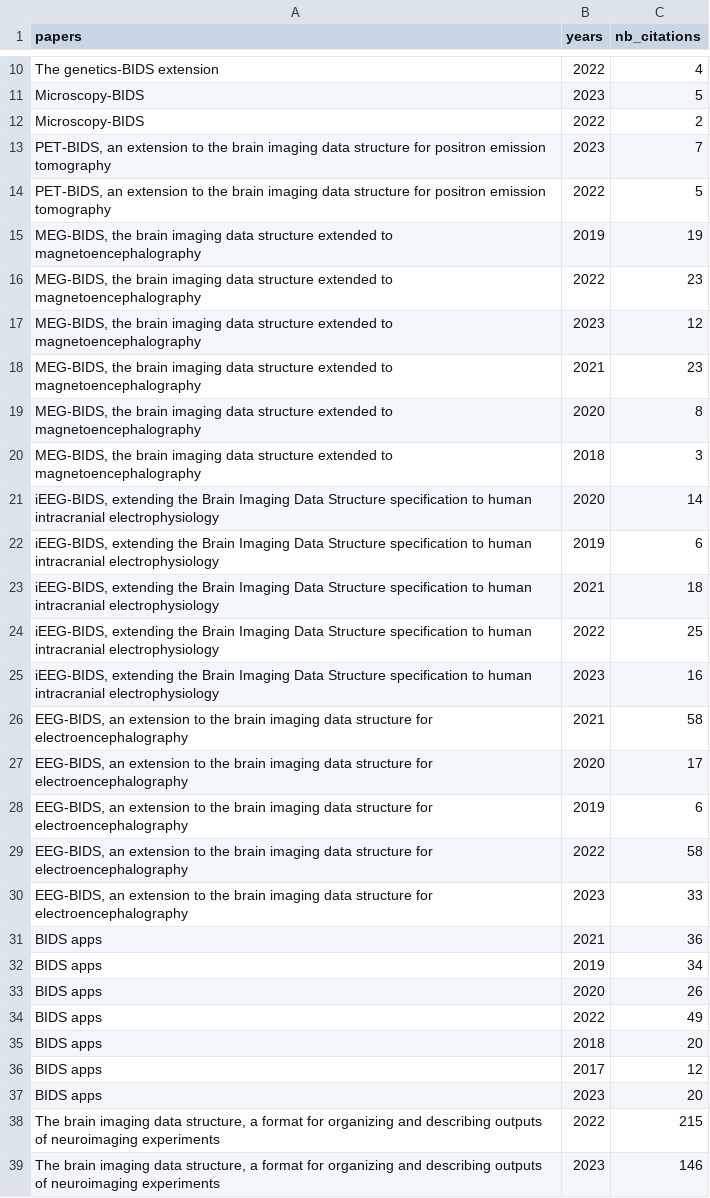
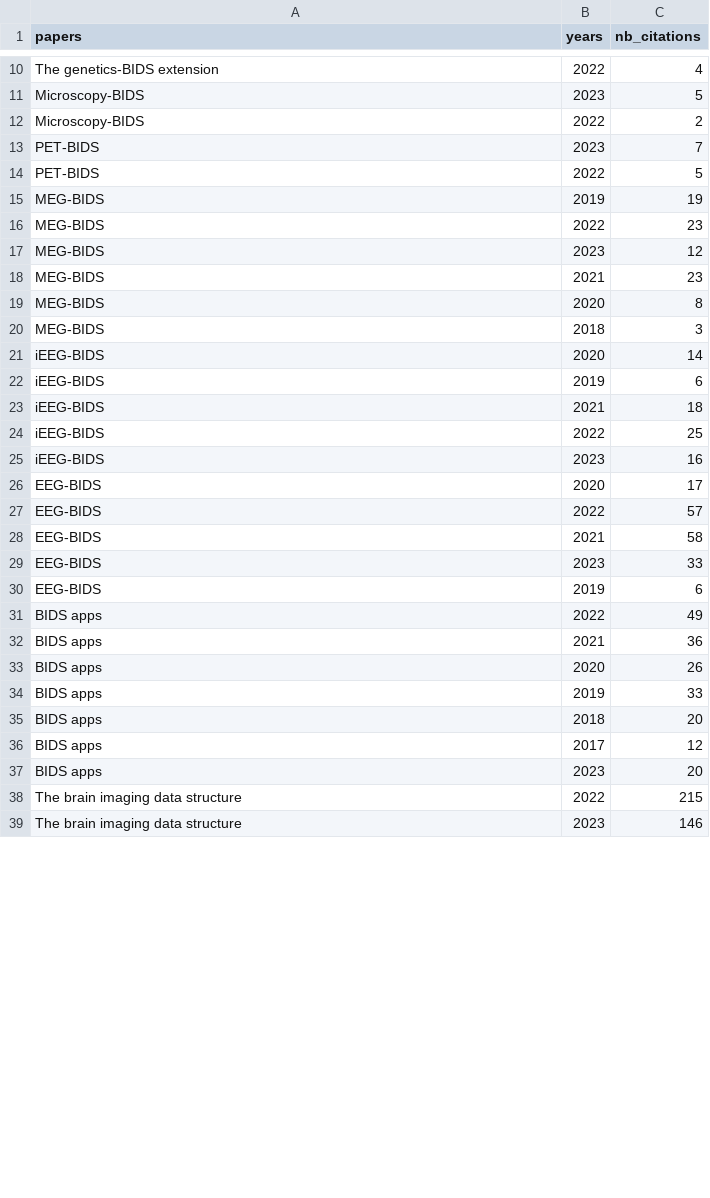
Before and after one commit to bids-standard/bids-website, a TSV file: data/count_citation.tsv, drawn as a sheet; only a part is shown, gaps mark what is left out; the diff covers the shown part only.

```diff
--- a/data/count_citation.tsv
+++ b/data/count_citation.tsv
@@ -12,24 +12,24 @@ Microscopy-BIDS	2023	5
 Microscopy-BIDS	2022	2
-PET-BIDS, an extension to the brain imaging data structure for positron emission tomography	2023	7
-PET-BIDS, an extension to the brain imaging data structure for positron emission tomography	2022	5
-MEG-BIDS, the brain imaging data structure extended to magnetoencephalography	2019	19
-MEG-BIDS, the brain imaging data structure extended to magnetoencephalography	2022	23
-MEG-BIDS, the brain imaging data structure extended to magnetoencephalography	2023	12
-MEG-BIDS, the brain imaging data structure extended to magnetoencephalography	2021	23
-MEG-BIDS, the brain imaging data structure extended to magnetoencephalography	2020	8
-MEG-BIDS, the brain imaging data structure extended to magnetoencephalography	2018	3
-iEEG-BIDS, extending the Brain Imaging Data Structure specification to human intracranial electrophysiology	2020	14
-iEEG-BIDS, extending the Brain Imaging Data Structure specification to human intracranial electrophysiology	2019	6
-iEEG-BIDS, extending the Brain Imaging Data Structure specification to human intracranial electrophysiology	2021	18
-iEEG-BIDS, extending the Brain Imaging Data Structure specification to human intracranial electrophysiology	2022	25
-iEEG-BIDS, extending the Brain Imaging Data Structure specification to human intracranial electrophysiology	2023	16
-EEG-BIDS, an extension to the brain imaging data structure for electroencephalography	2021	58
-EEG-BIDS, an extension to the brain imaging data structure for electroencephalography	2020	17
-EEG-BIDS, an extension to the brain imaging data structure for electroencephalography	2019	6
-EEG-BIDS, an extension to the brain imaging data structure for electroencephalography	2022	58
-EEG-BIDS, an extension to the brain imaging data structure for electroencephalography	2023	33
+PET-BIDS	2023	7
+PET-BIDS	2022	5
+MEG-BIDS	2019	19
+MEG-BIDS	2022	23
+MEG-BIDS	2023	12
+MEG-BIDS	2021	23
+MEG-BIDS	2020	8
+MEG-BIDS	2018	3
+iEEG-BIDS	2020	14
+iEEG-BIDS	2019	6
+iEEG-BIDS	2021	18
+iEEG-BIDS	2022	25
+iEEG-BIDS	2023	16
+EEG-BIDS	2020	17
+EEG-BIDS	2022	57
+EEG-BIDS	2021	58
+EEG-BIDS	2023	33
+EEG-BIDS	2019	6
+BIDS apps	2022	49
 BIDS apps	2021	36
-BIDS apps	2019	34
 BIDS apps	2020	26
-BIDS apps	2022	49
+BIDS apps	2019	33
 BIDS apps	2018	20
@@ -37,3 +37,3 @@ BIDS apps	2017	12
 BIDS apps	2023	20
-The brain imaging data structure, a format for organizing and describing outputs of neuroimaging experiments	2022	215
-The brain imaging data structure, a format for organizing and describing outputs of neuroimaging experiments	2023	146
+The brain imaging data structure	2022	215
+The brain imaging data structure	2023	146
```
Also changed, not shown: 5 added rows, 5 removed rows and 3 edited cells elsewhere in this file, 28 other files.
